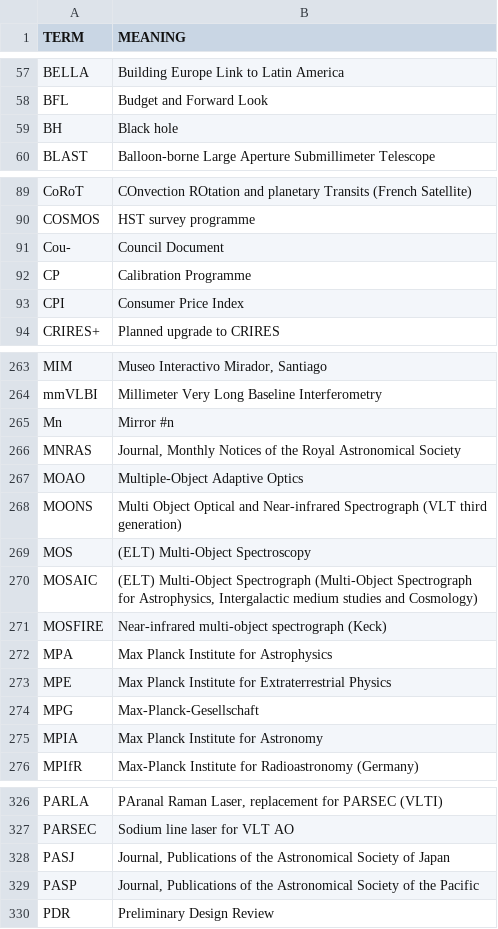
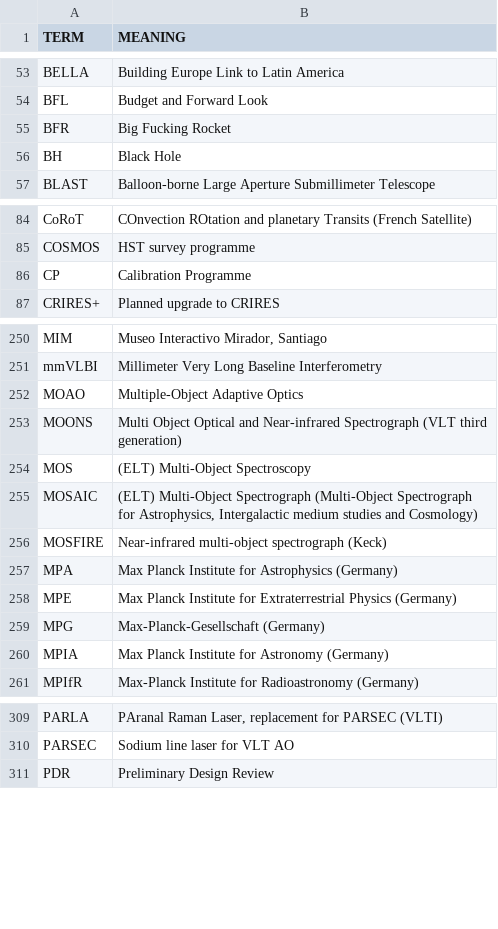
Before and after one commit to fleschutz/talk2windows, a CSV file: scripts/data/abbr/astronomy.csv, drawn as a sheet; only a part is shown, gaps mark what is left out; the diff covers the shown part only.

```diff
--- a/scripts/data/abbr/astronomy.csv
+++ b/scripts/data/abbr/astronomy.csv
@@ -58,3 +54,4 @@ BELLA,Building Europe Link to Latin America
 BFL,Budget and Forward Look
-BH,Black hole
+BFR,Big Fucking Rocket
+BH,Black Hole
 BLAST,Balloon-borne Large Aperture Submillimeter Telescope
@@ -90,5 +85,3 @@ CoRoT,COnvection ROtation and planetary Transits (French Satellite)
 COSMOS,HST survey programme
-Cou-,Council Document
 CP,Calibration Programme
-CPI,Consumer Price Index
 CRIRES+,Planned upgrade to CRIRES
@@ -264,4 +251,2 @@ MIM,"Museo Interactivo Mirador, Santiago"
 mmVLBI,Millimeter Very Long Baseline Interferometry
-Mn,"Mirror #n"
-MNRAS,"Journal, Monthly Notices of the Royal Astronomical Society"
 MOAO,Multiple-Object Adaptive Optics
@@ -271,6 +256,6 @@ MOSAIC,"(ELT) Multi-Object Spectrograph (Multi-Object Spectrograph for Astrophys
 MOSFIRE,Near-infrared multi-object spectrograph (Keck)
-MPA,Max Planck Institute for Astrophysics
-MPE,Max Planck Institute for Extraterrestrial Physics
-MPG,Max-Planck-Gesellschaft
-MPIA,Max Planck Institute for Astronomy
+MPA,Max Planck Institute for Astrophysics (Germany)
+MPE,Max Planck Institute for Extraterrestrial Physics (Germany)
+MPG,Max-Planck-Gesellschaft (Germany)
+MPIA,Max Planck Institute for Astronomy (Germany)
 MPIfR,Max-Planck Institute for Radioastronomy (Germany)
@@ -327,4 +310,2 @@ PARLA,"PAranal Raman Laser, replacement for PARSEC (VLTI)"
 PARSEC,Sodium line laser for VLT AO
-PASJ,"Journal, Publications of the Astronomical Society of Japan"
-PASP,"Journal, Publications of the Astronomical Society of the Pacific"
 PDR,Preliminary Design Review
```
Also changed, not shown: 3 added rows, 18 removed rows and 2 edited cells elsewhere in this file, scripts/data/abbr/aviation.csv, scripts/data/abbr/chemistry.csv, 8 other files.
